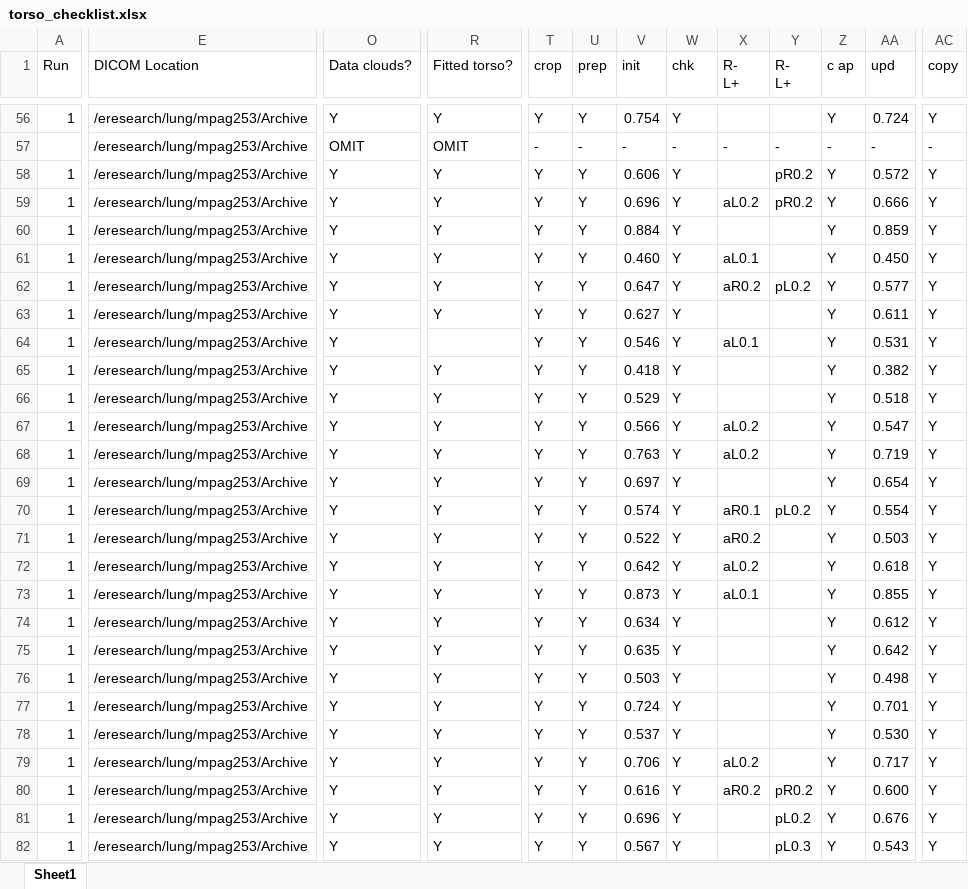
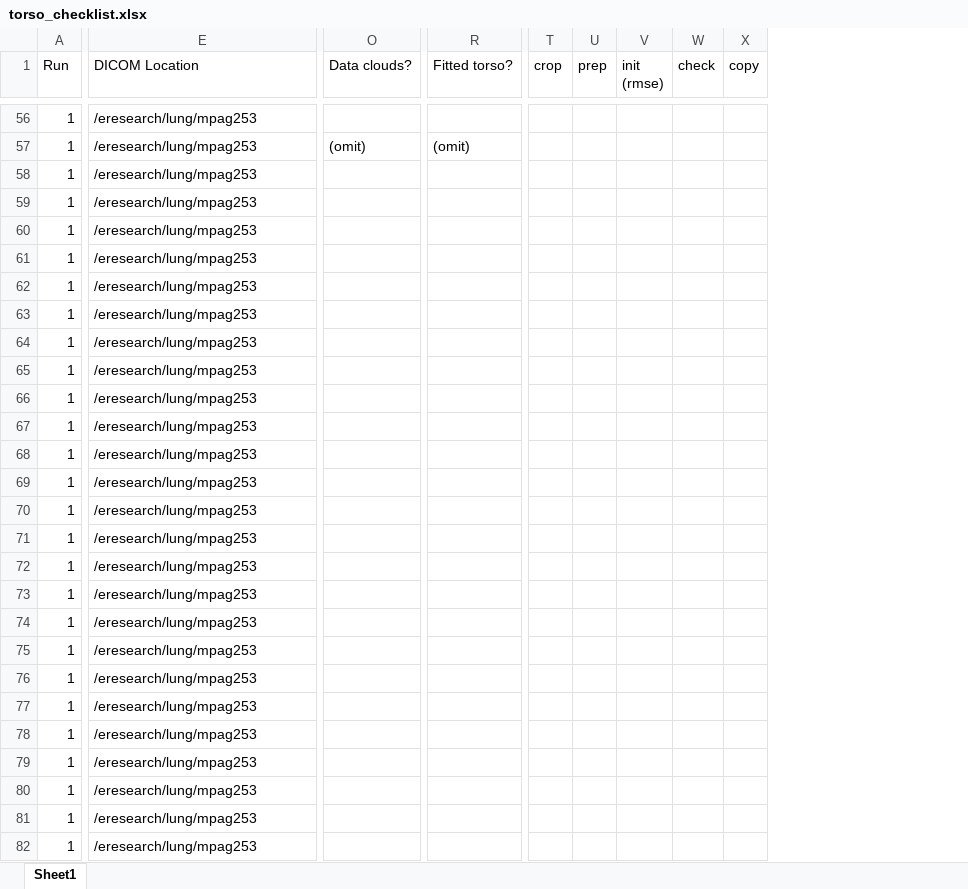
Before and after one commit to mpag253/Torso, an Excel workbook: torso_checklist.xlsx, sheet Sheet1, drawn as a sheet; only a part is shown, gaps mark what is left out; values as stored, in another font and other column widths than the file's, no cell formats; conditional formats not drawn; removed rows and columns are numbered as before the commit, all else as after; the diff covers the shown part only; the diff names each change by its address in the sheet, - before the commit and + after, or states it on an @@ line.

```diff
--- a/torso_checklist.xlsx (sheet Sheet1)
+++ b/torso_checklist.xlsx (sheet Sheet1)
-column V (init), rows 56-82: 0.754 | - | 0.606 | 0.696 | 0.884 | 0.460 | 0.647 | 0.627 | 0.546 | 0.418 | 0.529 | 0.566 | 0.763 | 0.697 | 0.574 | 0.522 | 0.642 | 0.873 | 0.634 | 0.635 | 0.503 | 0.724 | 0.537 | 0.706 | 0.616 | 0.696 | 0.567
+column V (init (rmse)), empty
-column X (R- L+), rows 57-80: - |  | aL0.2 |  | aL0.1 | aR0.2 |  | aL0.1 |  |  | aL0.2 | aL0.2 |  | aR0.1 | aR0.2 | aL0.2 | aL0.1 |  |  |  |  |  | aL0.2 | aR0.2
-column Y (R- L+), rows 57-82: - | pR0.2 | pR0.2 |  |  | pL0.2 |  |  |  |  |  |  |  | pL0.2 |  |  |  |  |  |  |  |  |  | pR0.2 | pL0.2 | pL0.3
-column Z (c ap), rows 56-82: Y | - | Y | Y | Y | Y | Y | Y | Y | Y | Y | Y | Y | Y | Y | Y | Y | Y | Y | Y | Y | Y | Y | Y | Y | Y | Y
-column AA (upd), rows 56-82: 0.724 | - | 0.572 | 0.666 | 0.859 | 0.450 | 0.577 | 0.611 | 0.531 | 0.382 | 0.518 | 0.547 | 0.719 | 0.654 | 0.554 | 0.503 | 0.618 | 0.855 | 0.612 | 0.642 | 0.498 | 0.701 | 0.530 | 0.717 | 0.600 | 0.676 | 0.543
-W1: chk
+W1: check
-E56:E82 (DICOM Location): /eresearch/lung/mpag253/Archive
+E56:E82 (DICOM Location): /eresearch/lung/mpag253
-O56 (Data clouds?): Y
+O56 (Data clouds?): (empty)
-R56 (Fitted torso?): Y
+R56 (Fitted torso?): (empty)
-T56 (crop): Y
+T56 (crop): (empty)
-U56 (prep): Y
+U56 (prep): (empty)
-W56 (check): Y
+W56 (check): (empty)
-X56 (copy): Y
+X56 (copy): (empty)
-A57 (Run): (empty)
+A57 (Run): 1
-O57 (Data clouds?): OMIT
+O57 (Data clouds?): (omit)
-R57 (Fitted torso?): OMIT
+R57 (Fitted torso?): (omit)
-T57 (crop): -
+T57 (crop): (empty)
-U57 (prep): -
+U57 (prep): (empty)
-W57 (check): -
+W57 (check): (empty)
-X57 (copy): -
+X57 (copy): (empty)
-O58:O82 (Data clouds?): Y
+O58:O82 (Data clouds?): (empty)
-R58:R63 (Fitted torso?): Y
+R58:R63 (Fitted torso?): (empty)
-T58:T82 (crop): Y
+T58:T82 (crop): (empty)
-U58:U82 (prep): Y
+U58:U82 (prep): (empty)
-W58:W82 (check): Y
+W58:W82 (check): (empty)
-X58:X82 (copy): Y
+X58:X82 (copy): (empty)
-R65:R82 (Fitted torso?): Y
+R65:R82 (Fitted torso?): (empty)
```
Also changed, not shown: 7 added columns, 20 removed columns and 388 edited cells elsewhere in this sheet, cell formats, 36 other files.
